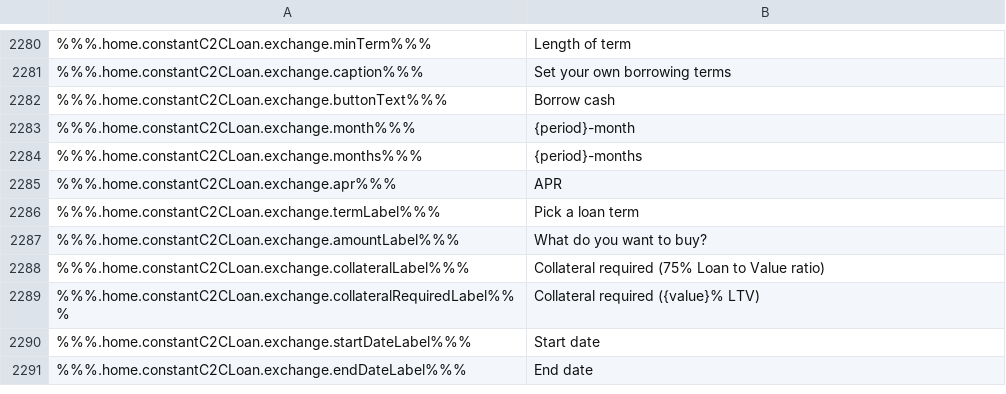
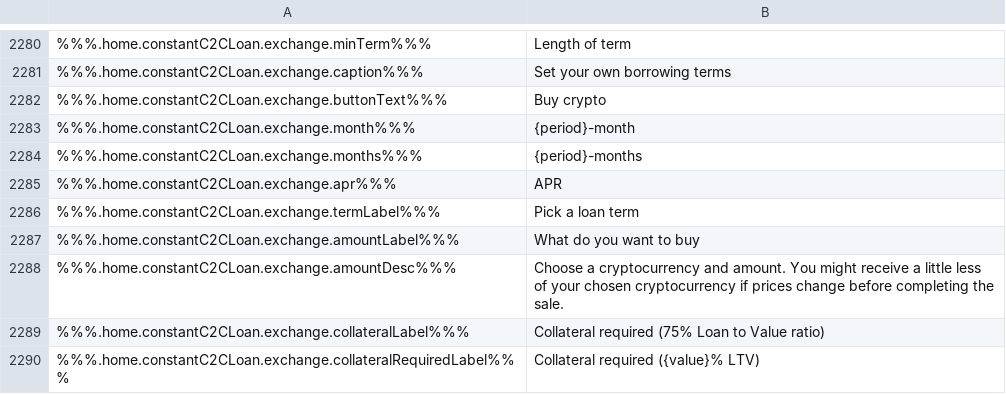
Before and after one commit to duyhtq/constant-web-i18n, a CSV file: store/en.csv, drawn as a sheet; only a part is shown, gaps mark what is left out; the shorter side is filled out with more unchanged rows; the diff names each change by its address in the sheet, - before the commit and + after, or states it on an @@ line.

```diff
--- a/store/en.csv
+++ b/store/en.csv
-B2282: Borrow cash
+B2282: Buy crypto
-B2287: What do you want to buy?
+B2287: What do you want to buy
+row 2288: %%%.home.constantC2CLoan.exchange.amountDesc%%% | Choose a cryptocurrency and amount. You might receive a little less of your chosen cryptocurrency if prices change before completing the sale.
```
Also changed, not shown: 2 other files.
